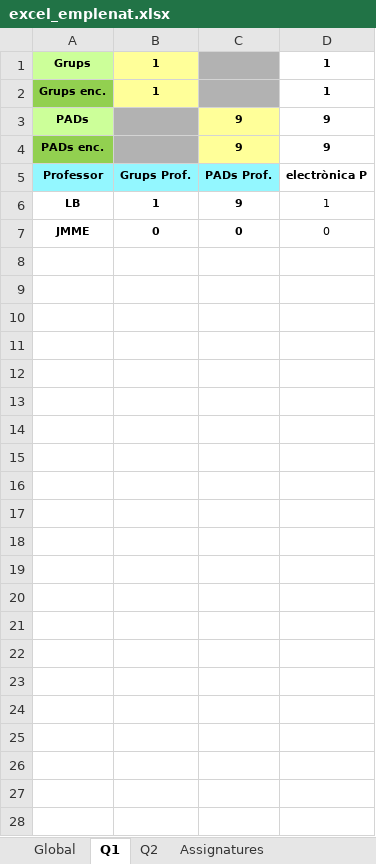
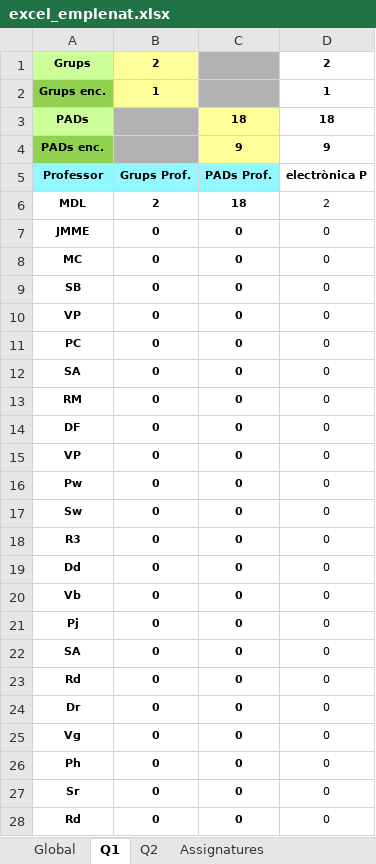
Before and after one commit to mdlunag/tfg, an Excel workbook: excel_emplenat.xlsx, sheet Q1, drawn as a sheet; only a part is shown; values as stored, in another font and other column widths than the file's, no borders; removed rows and columns are numbered as before the commit, all else as after; the diff covers the shown part only; the diff names each change by its address in the sheet, - before the commit and + after, or states it on an @@ line.

```diff
--- a/excel_emplenat.xlsx (sheet Q1)
+++ b/excel_emplenat.xlsx (sheet Q1)
-B1: 1
+B1: 2
-D1: 1
+D1: 2
-C3: 9
+C3: 18
-D3: 9
+D3: 18
-row 6: LB | 1 | 9 | 1
+row 6: MDL | 2 | 18 | 2
-row 8: (empty)
+row 8: MC | 0 | 0 | 0
-row 9: (empty)
+row 9: SB | 0 | 0 | 0
-row 10: (empty)
+row 10: VP | 0 | 0 | 0
-row 11: (empty)
+row 11: PC | 0 | 0 | 0
-row 12: (empty)
+row 12: SA | 0 | 0 | 0
-row 13: (empty)
+row 13: RM | 0 | 0 | 0
-row 14: (empty)
+row 14: DF | 0 | 0 | 0
-row 15: (empty)
+row 15: VP | 0 | 0 | 0
-row 16: (empty)
+row 16: Pw | 0 | 0 | 0
-row 17: (empty)
+row 17: Sw | 0 | 0 | 0
-row 18: (empty)
+row 18: R3 | 0 | 0 | 0
-row 19: (empty)
+row 19: Dd | 0 | 0 | 0
-row 20: (empty)
+row 20: Vb | 0 | 0 | 0
-row 21: (empty)
+row 21: Pj | 0 | 0 | 0
-row 22: (empty)
+row 22: SA | 0 | 0 | 0
-row 23: (empty)
+row 23: Rd | 0 | 0 | 0
-row 24: (empty)
+row 24: Dr | 0 | 0 | 0
-row 25: (empty)
+row 25: Vg | 0 | 0 | 0
-row 26: (empty)
+row 26: Ph | 0 | 0 | 0
-row 27: (empty)
+row 27: Sr | 0 | 0 | 0
-row 28: (empty)
+row 28: Rd | 0 | 0 | 0
```
Also changed, not shown: 64 edited cells elsewhere in this sheet, sheet Global, sheet Q2, sheet Assignatures, hidden cells, 15 other files.
